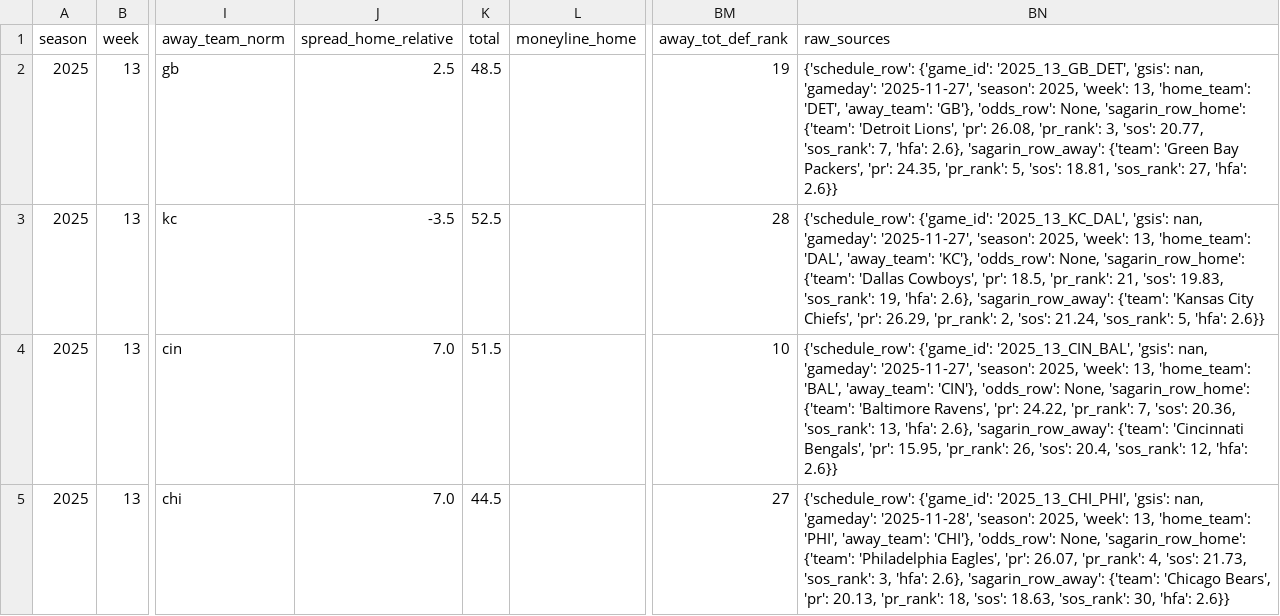
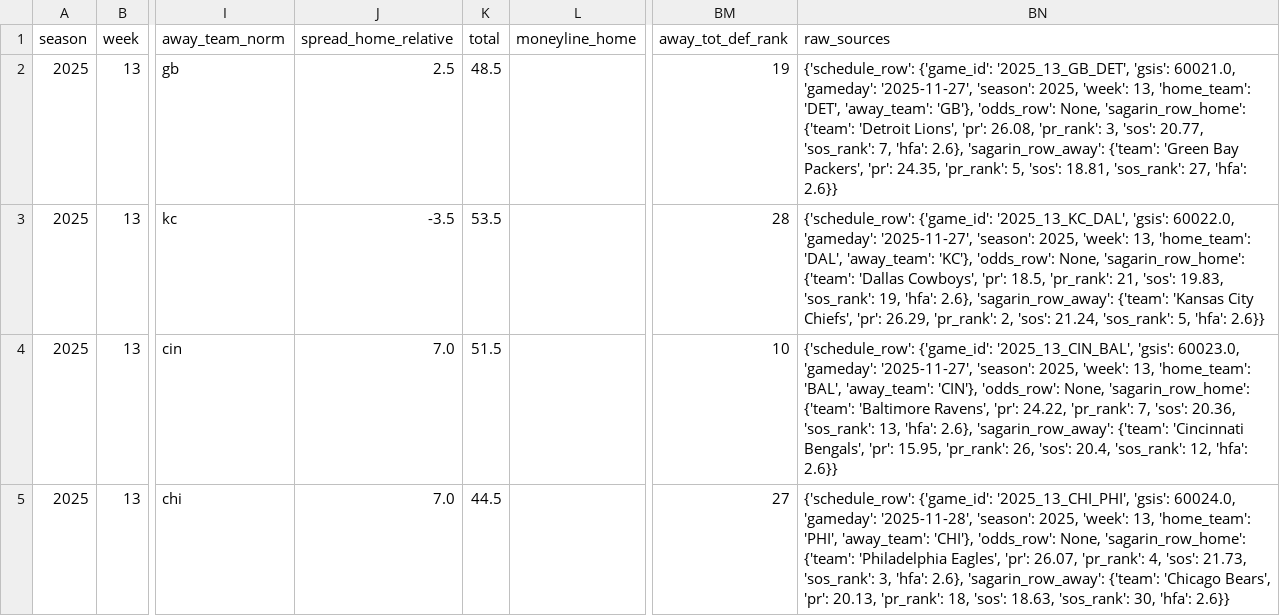
Before and after one commit to llampwall/football-statfinder, a CSV file: out/2025_week13/games_week_2025_13.csv, drawn as a sheet; only a part is shown, gaps mark what is left out; the diff covers the shown part only; the diff names each change by its address in the sheet, - before the commit and + after, or states it on an @@ line.

```diff
--- a/out/2025_week13/games_week_2025_13.csv
+++ b/out/2025_week13/games_week_2025_13.csv
-BN2 (raw_sources): …'2025_13_GB_DET', 'gsis': nan, 'gameday': '2025-11-27',…
+BN2 (raw_sources): …'2025_13_GB_DET', 'gsis': 60021.0, 'gameday': '2025-11-27',…
-K3 (total): 52.5
+K3 (total): 53.5
-BN3 (raw_sources): …'2025_13_KC_DAL', 'gsis': nan, 'gameday': '2025-11-27',…
+BN3 (raw_sources): …'2025_13_KC_DAL', 'gsis': 60022.0, 'gameday': '2025-11-27',…
-BN4 (raw_sources): …'2025_13_CIN_BAL', 'gsis': nan, 'gameday': '2025-11-27',…
+BN4 (raw_sources): …'2025_13_CIN_BAL', 'gsis': 60023.0, 'gameday': '2025-11-27',…
-BN5 (raw_sources): …'2025_13_CHI_PHI', 'gsis': nan, 'gameday': '2025-11-28',…
+BN5 (raw_sources): …'2025_13_CHI_PHI', 'gsis': 60024.0, 'gameday': '2025-11-28',…
```
Also changed, not shown: 25 edited cells elsewhere in this file, out/2025_week13/sagarin_nfl_2025_wk13.csv, out/cfb/2025_week14/games_week_2025_14.csv, 25 other files.
